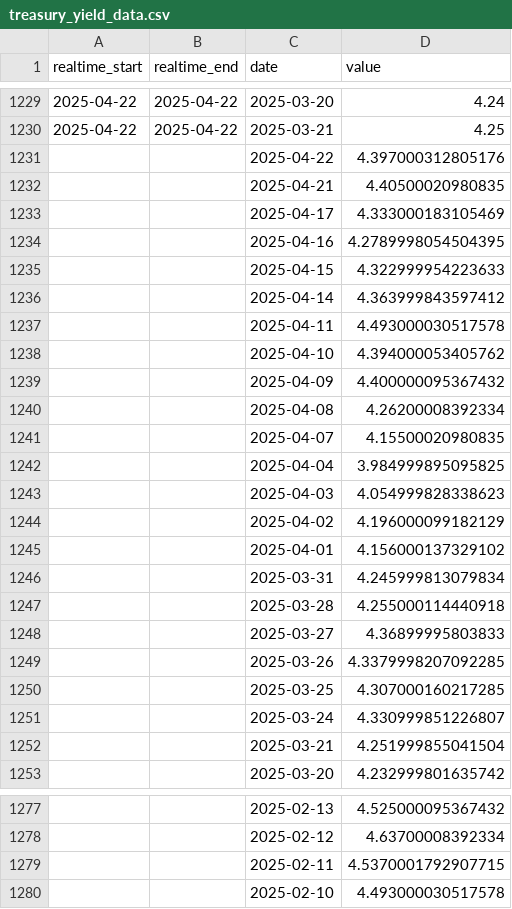
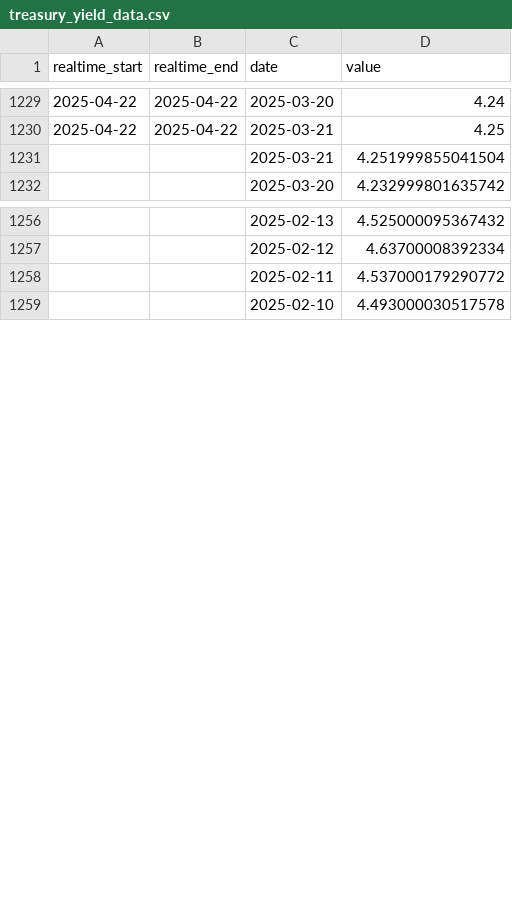
Before and after one commit to jmaietta/T2DPulse, a CSV file: data/treasury_yield_data.csv, drawn as a sheet; only a part is shown, gaps mark what is left out; the diff covers the shown part only.

```diff
--- a/data/treasury_yield_data.csv
+++ b/data/treasury_yield_data.csv
@@ -1230,23 +1230,2 @@ realtime_start,realtime_end,date,value
 2025-04-22,2025-04-22,2025-03-21,4.25
-,,2025-04-22,4.397000312805176
-,,2025-04-21,4.40500020980835
-,,2025-04-17,4.333000183105469
-,,2025-04-16,4.2789998054504395
-,,2025-04-15,4.322999954223633
-,,2025-04-14,4.363999843597412
-,,2025-04-11,4.493000030517578
-,,2025-04-10,4.394000053405762
-,,2025-04-09,4.400000095367432
-,,2025-04-08,4.26200008392334
-,,2025-04-07,4.15500020980835
-,,2025-04-04,3.984999895095825
-,,2025-04-03,4.054999828338623
-,,2025-04-02,4.196000099182129
-,,2025-04-01,4.156000137329102
-,,2025-03-31,4.245999813079834
-,,2025-03-28,4.255000114440918
-,,2025-03-27,4.36899995803833
-,,2025-03-26,4.3379998207092285
-,,2025-03-25,4.307000160217285
-,,2025-03-24,4.330999851226807
 ,,2025-03-21,4.251999855041504
@@ -1278,3 +1257,3 @@ realtime_start,realtime_end,date,value
 ,,2025-02-12,4.63700008392334
-,,2025-02-11,4.5370001792907715
+,,2025-02-11,4.537000179290772
 ,,2025-02-10,4.493000030517578
```
Also changed, not shown: 58 added rows elsewhere in this file, 1 other file.
